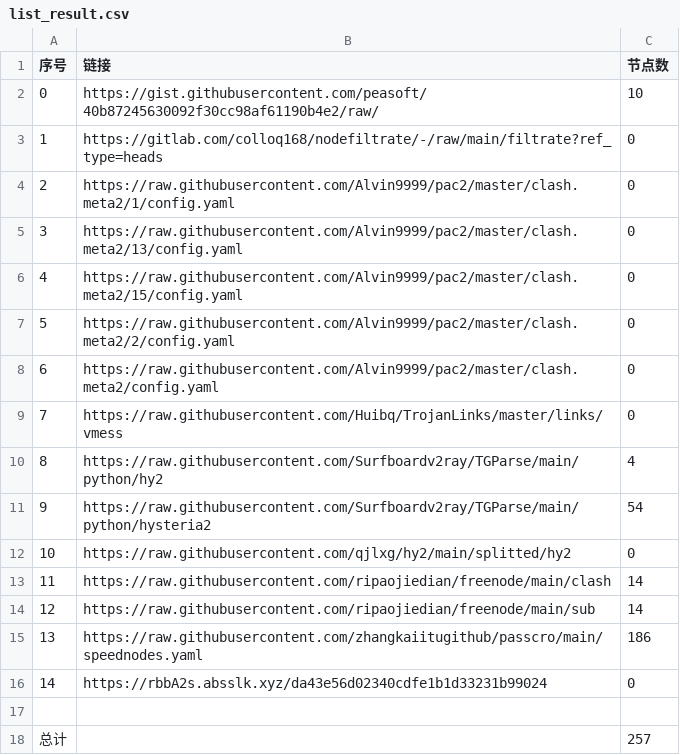
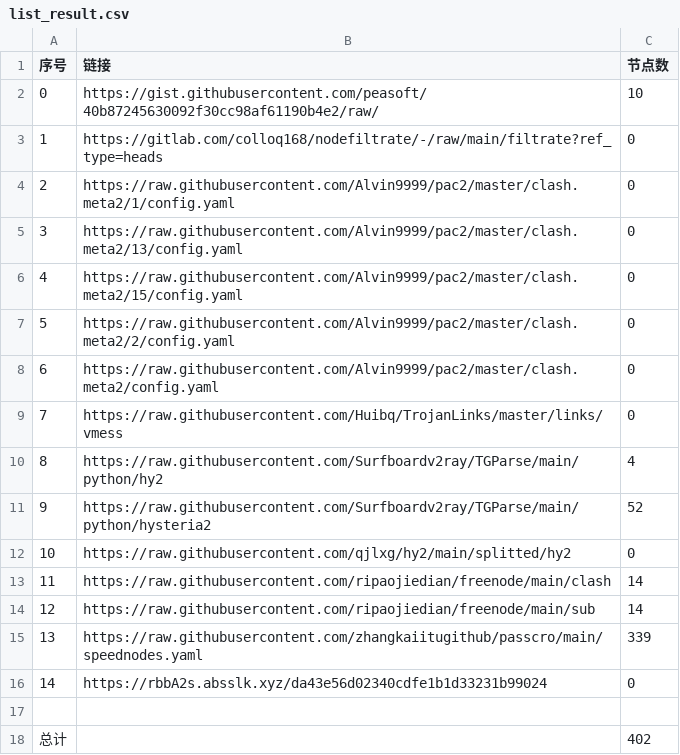
Before and after one commit to ohay5128/NoMoreWalls, a CSV file: list_result.csv, drawn as a sheet.

```diff
--- a/list_result.csv
+++ b/list_result.csv
@@ -10,3 +10,3 @@
 8,https://raw.githubusercontent.com/Surfboardv2ray/TGParse/main/python/hy2,4
-9,https://raw.githubusercontent.com/Surfboardv2ray/TGParse/main/python/hysteria2,54
+9,https://raw.githubusercontent.com/Surfboardv2ray/TGParse/main/python/hysteria2,52
 10,https://raw.githubusercontent.com/qjlxg/hy2/main/splitted/hy2,0
@@ -14,5 +14,5 @@
 12,https://raw.githubusercontent.com/ripaojiedian/freenode/main/sub,14
-13,https://raw.githubusercontent.com/zhangkaiitugithub/passcro/main/speednodes.yaml,186
+13,https://raw.githubusercontent.com/zhangkaiitugithub/passcro/main/speednodes.yaml,339
 14,https://rbbA2s.absslk.xyz/da43e56d02340cdfe1b1d33231b99024,0
 
-总计,,257
+总计,,402
```
Also changed, not shown: 21 other files.
